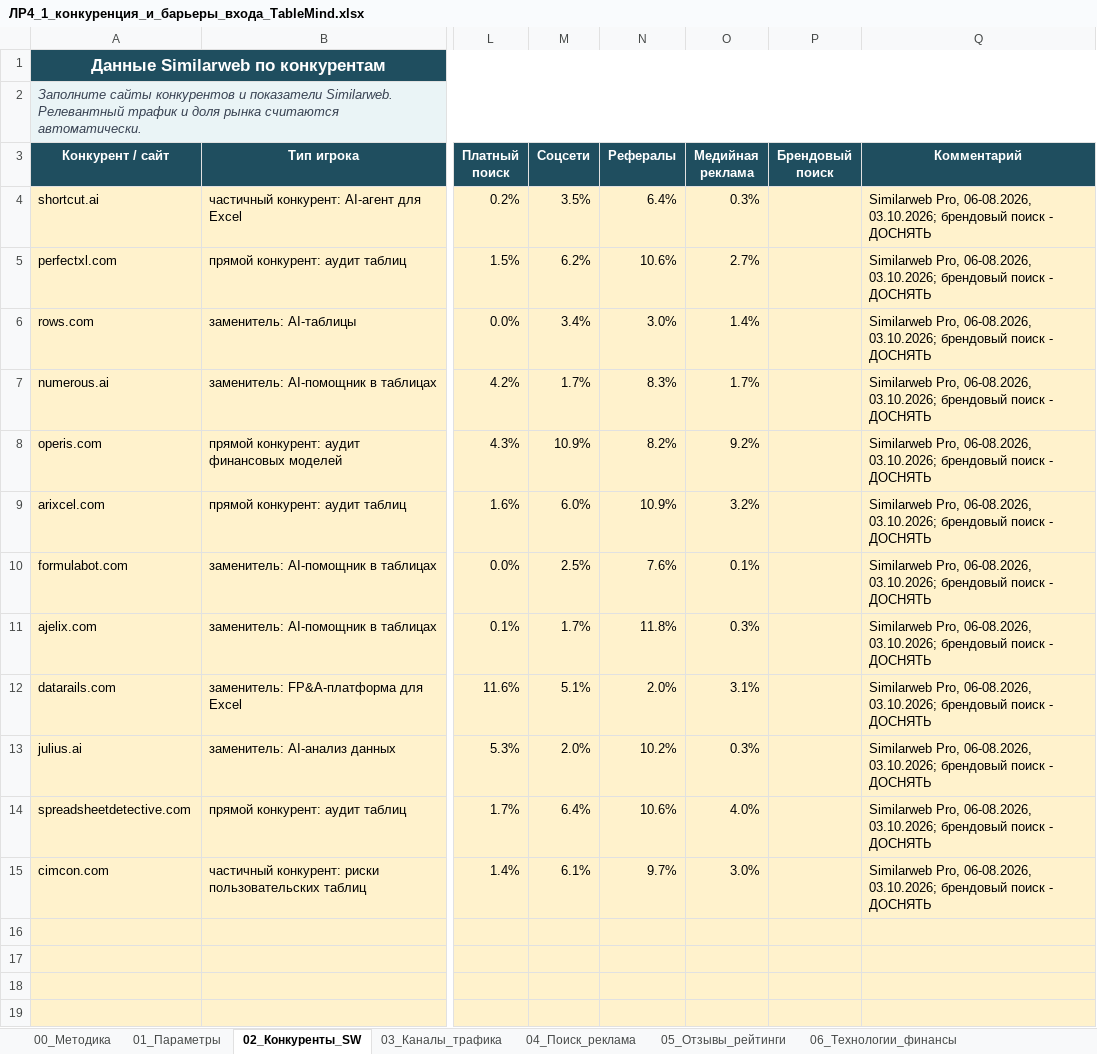
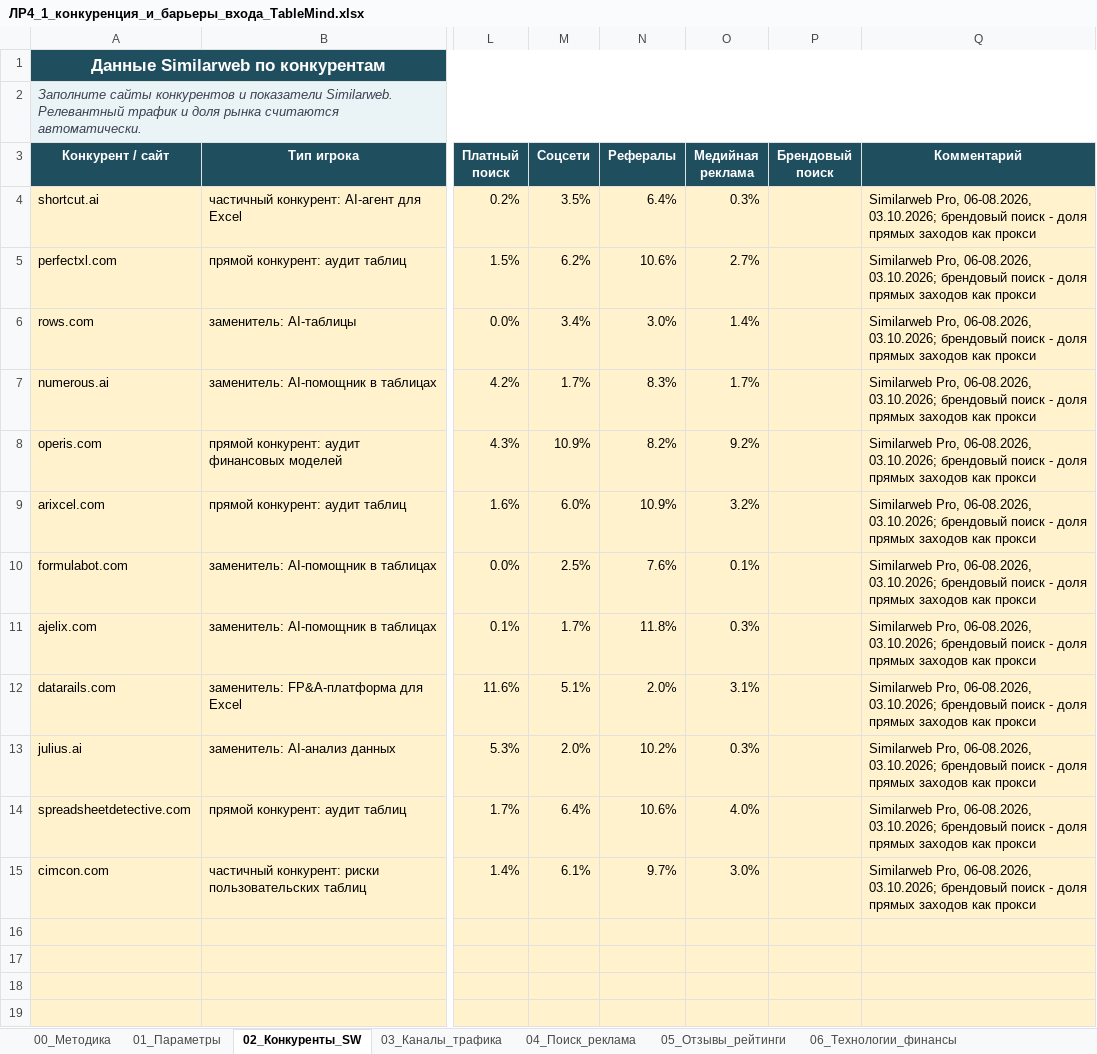
Before and after one commit to Asteliaa/TableMind_EB, an Excel workbook: ЛР4_Пять_сил_Портера/Excel/ЛР4_1_конкуренция_и_барьеры_входа_TableMind.xlsx, sheet 02_Конкуренты_SW, drawn as a sheet; only a part is shown, gaps mark what is left out; values as stored, in another font and other column widths than the file's, no borders; table styles not drawn; the diff names each change by its address in the sheet, - before the commit and + after, or states it on an @@ line.

```diff
--- a/ЛР4_Пять_сил_Портера/Excel/ЛР4_1_конкуренция_и_барьеры_входа_TableMind.xlsx (sheet 02_Конкуренты_SW)
+++ b/ЛР4_Пять_сил_Портера/Excel/ЛР4_1_конкуренция_и_барьеры_входа_TableMind.xlsx (sheet 02_Конкуренты_SW)
-Q4:Q15 (Комментарий): …поиск - ДОСНЯТЬ
+Q4:Q15 (Комментарий): …поиск - доля прямых заходов как прокси
```
Also changed, not shown: sheet 06_Технологии_финансы, sheet 04_Поиск_реклама, sheet 05_Отзывы_рейтинги, ЛР2-3_Объем_рынка/Excel/ЛР2-3_2_сверху_вниз_снизу_вверх_TableMind.xlsx, ЛР2-3_Объем_рынка/Excel/ЛР2-3_3_платежеспособность_TableMind.xlsx, 38 other files.
